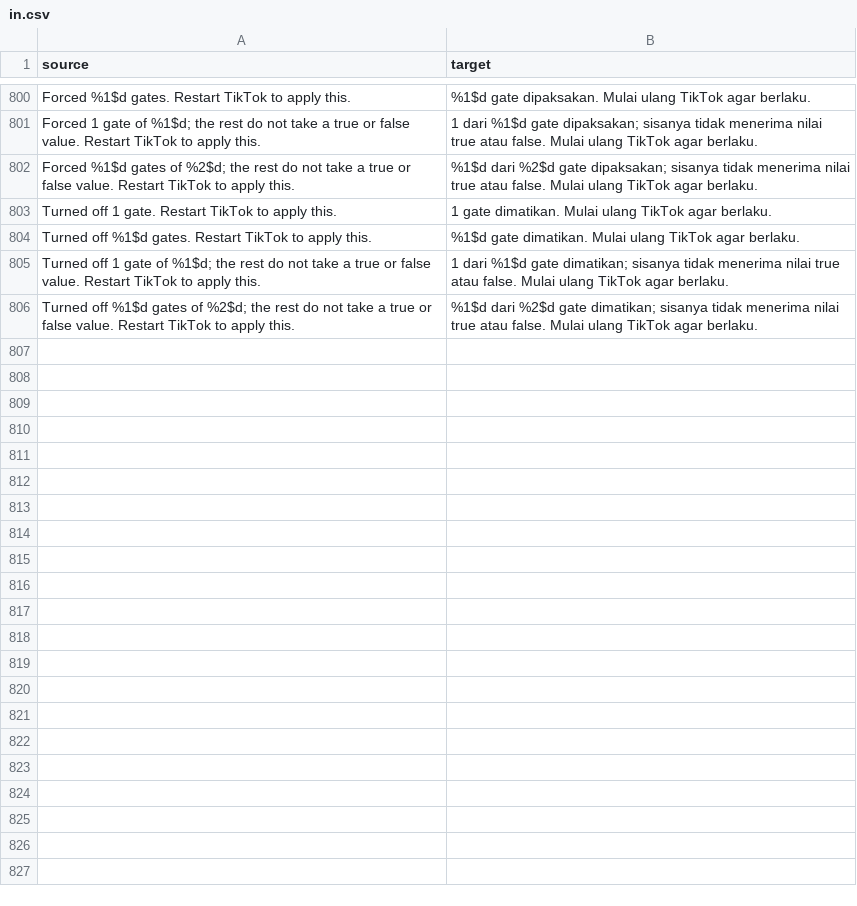
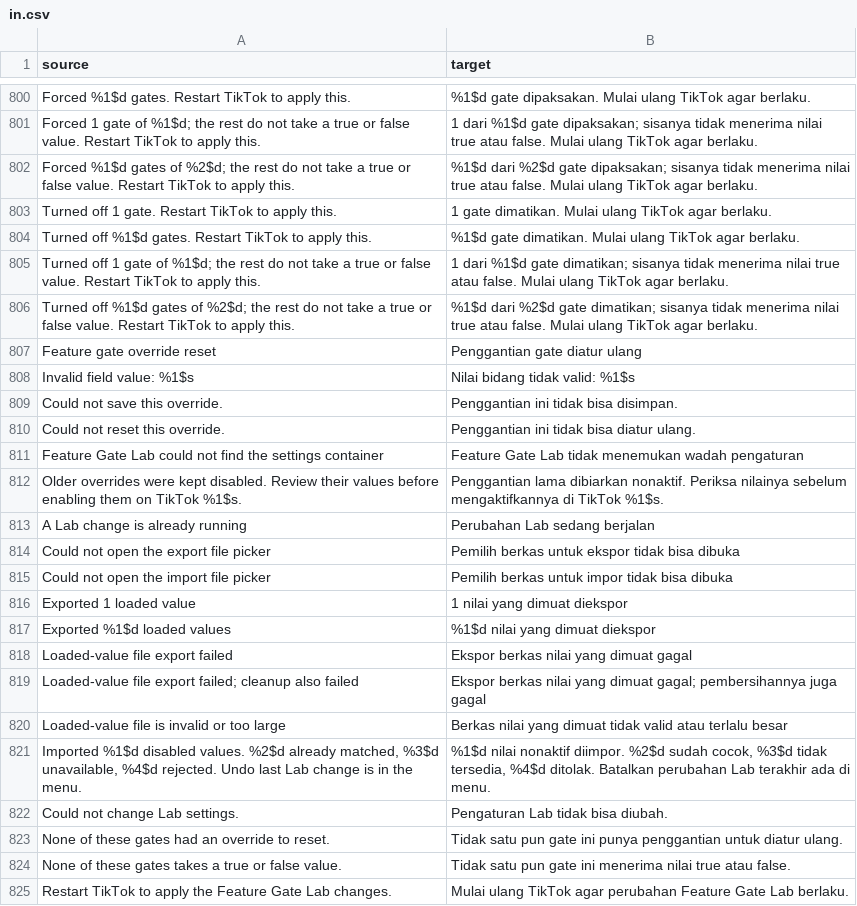
Before and after one commit to SysAdminDoc/hushfeed, a CSV file: extensions/tiktok/src/main/l10n/in.csv, drawn as a sheet; only a part is shown, gaps mark what is left out.

Commit message:
fix(l10n): the Feature Gate Lab's messages go through the table, and the check reads it
everyRuntimeToastGoesThroughTheTable skipped /featuregatelab/ on purpose,
from back when the Lab was English by choice. It has not been that for a
while: its screens, menus, buttons and count sentences are all translated.
Fourteen toasts were not, and nothing was going to catch the fifteenth.

The exemption is gone and the fourteen go through the table, along with four
messages the check could not see because they are assembled before they reach
a toast: the two failure prefixes runDetailChange and runLabChange put in
front of an exception message, the export count, and the import summary that
counted four things in one sentence. Each of those is one row now with the
counts as placeholders. The prefix is translated and what the failure itself
said is not, because that text is not ours to translate and dropping it would
take the only clue with it; runDetailChange's parameter is named
translatedFailurePrefix so a caller cannot hand it English by accident.

The migration notice named TikTok 46.2.3 inside the sentence. It takes the
target version as a placeholder now, so a retarget does not silently make
four translations wrong.

Nineteen rows were added to each of the four tables.

Mutation proved: unwrapping the restart notice turns the check red, which it
could not do while the Lab was exempt.

834 runtime tests pass, both lints clean.

```diff
--- a/extensions/tiktok/src/main/l10n/in.csv
+++ b/extensions/tiktok/src/main/l10n/in.csv
@@ -806 +806,20 @@ Turned off 1 gate of %1$d; the rest do not take a true or false value. Restart T
 Turned off %1$d gates of %2$d; the rest do not take a true or false value. Restart TikTok to apply this.,%1$d dari %2$d gate dimatikan; sisanya tidak menerima nilai true atau false. Mulai ulang TikTok agar berlaku.
+Feature gate override reset,Penggantian gate diatur ulang
+Invalid field value: %1$s,Nilai bidang tidak valid: %1$s
+Could not save this override.,Penggantian ini tidak bisa disimpan.
+Could not reset this override.,Penggantian ini tidak bisa diatur ulang.
+Feature Gate Lab could not find the settings container,Feature Gate Lab tidak menemukan wadah pengaturan
+Older overrides were kept disabled. Review their values before enabling them on TikTok %1$s.,Penggantian lama dibiarkan nonaktif. Periksa nilainya sebelum mengaktifkannya di TikTok %1$s.
+A Lab change is already running,Perubahan Lab sedang berjalan
+Could not open the export file picker,Pemilih berkas untuk ekspor tidak bisa dibuka
+Could not open the import file picker,Pemilih berkas untuk impor tidak bisa dibuka
+Exported 1 loaded value,1 nilai yang dimuat diekspor
+Exported %1$d loaded values,%1$d nilai yang dimuat diekspor
+Loaded-value file export failed,Ekspor berkas nilai yang dimuat gagal
+Loaded-value file export failed; cleanup also failed,Ekspor berkas nilai yang dimuat gagal; pembersihannya juga gagal
+Loaded-value file is invalid or too large,Berkas nilai yang dimuat tidak valid atau terlalu besar
+"Imported %1$d disabled values. %2$d already matched, %3$d unavailable, %4$d rejected. Undo last Lab change is in the menu.","%1$d nilai nonaktif diimpor. %2$d sudah cocok, %3$d tidak tersedia, %4$d ditolak. Batalkan perubahan Lab terakhir ada di menu."
+Could not change Lab settings.,Pengaturan Lab tidak bisa diubah.
+None of these gates had an override to reset.,Tidak satu pun gate ini punya penggantian untuk diatur ulang.
+None of these gates takes a true or false value.,Tidak satu pun gate ini menerima nilai true atau false.
+Restart TikTok to apply the Feature Gate Lab changes.,Mulai ulang TikTok agar perubahan Feature Gate Lab berlaku.
```
Also changed, not shown: extensions/tiktok/src/main/l10n/de.tsv, extensions/tiktok/src/main/l10n/en.csv, 8 other files.
